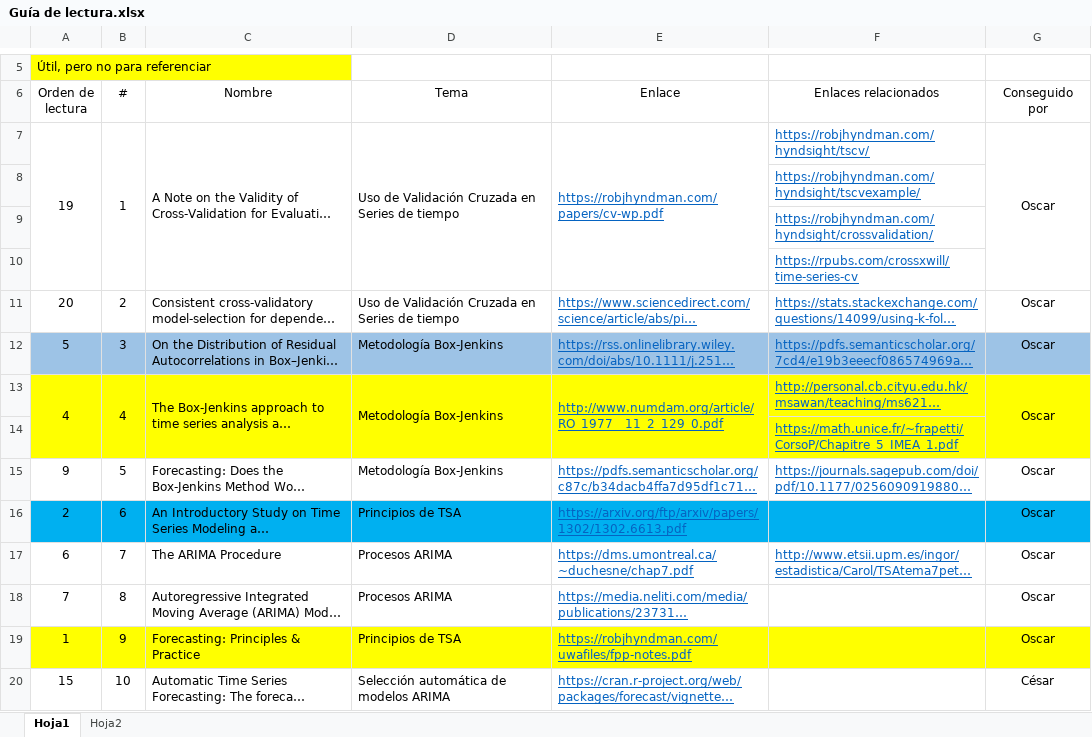
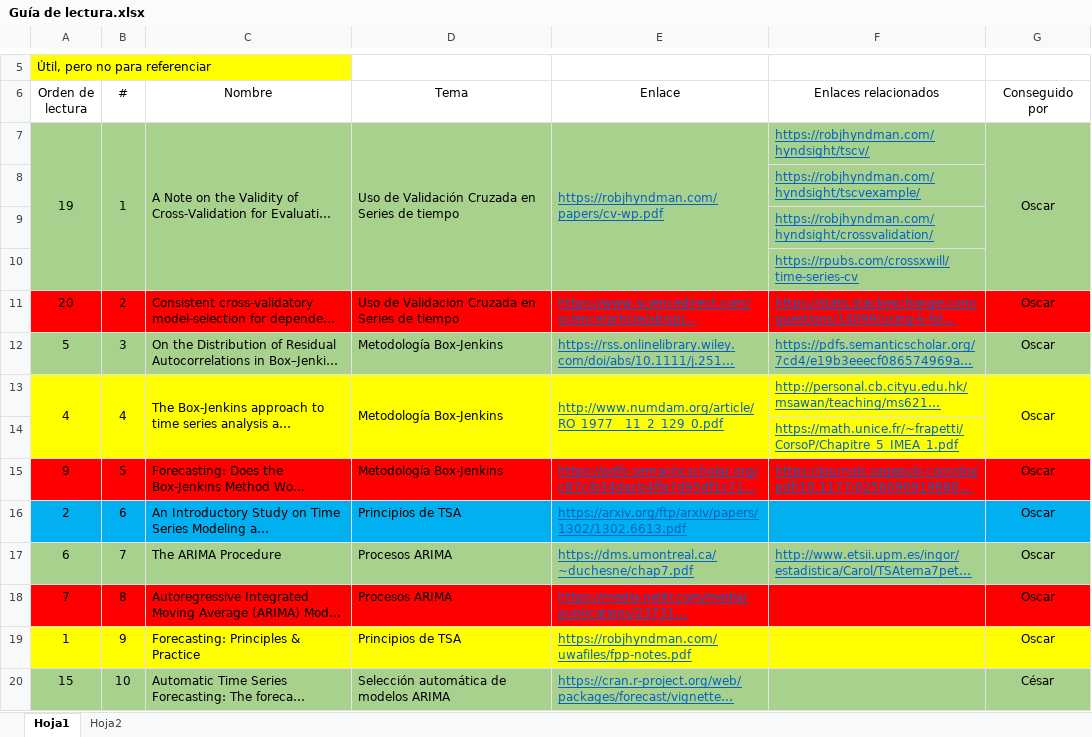
Before and after one commit to cgamboasanabria/Tesis, an Excel workbook: Material de referencia/Bibliografía/Guía de lectura.xlsx, sheet Hoja1, drawn as a sheet; only a part is shown, gaps mark what is left out; long unchanged cells end in …; values as stored, in another font and other column widths than the file's, no borders; the diff covers the shown part only; the diff names each change by its address in the sheet, - before the commit and + after, or states it on an @@ line.

```diff
--- a/Material de referencia/Bibliografía/Guía de lectura.xlsx (sheet Hoja1)
+++ b/Material de referencia/Bibliografía/Guía de lectura.xlsx (sheet Hoja1)
-A7:G10 fill: none
+A7:G10 fill: #A9D18E
-A11:G11 fill: none
+A11:G11 fill: #FF0000
-A12:G12 fill: #9DC3E6
+A12:G12 fill: #A9D18E
-A15:G15 fill: none
+A15:G15 fill: #FF0000
-A17:G17 fill: none
+A17:G17 fill: #A9D18E
-A18:G18 fill: none
+A18:G18 fill: #FF0000
-A20:G20 fill: none
+A20:G20 fill: #A9D18E
```
Also changed, not shown: cell formats elsewhere in this sheet, 3 other files.
